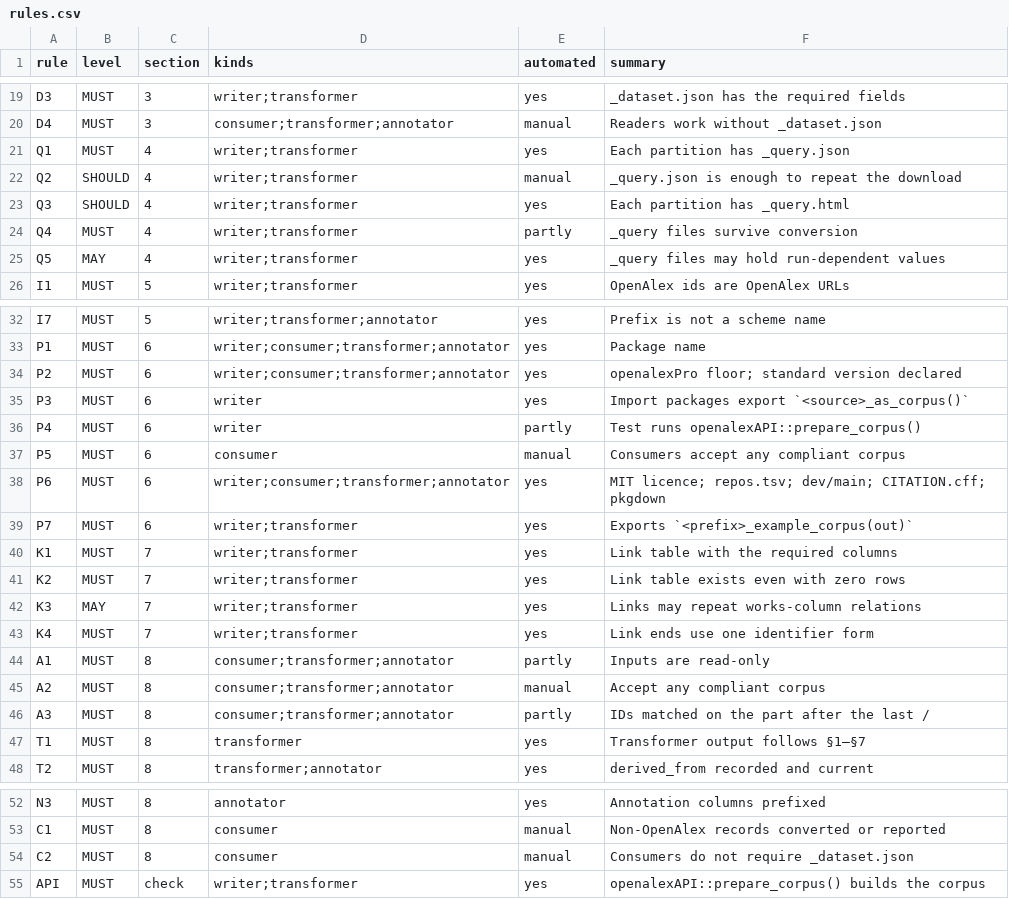
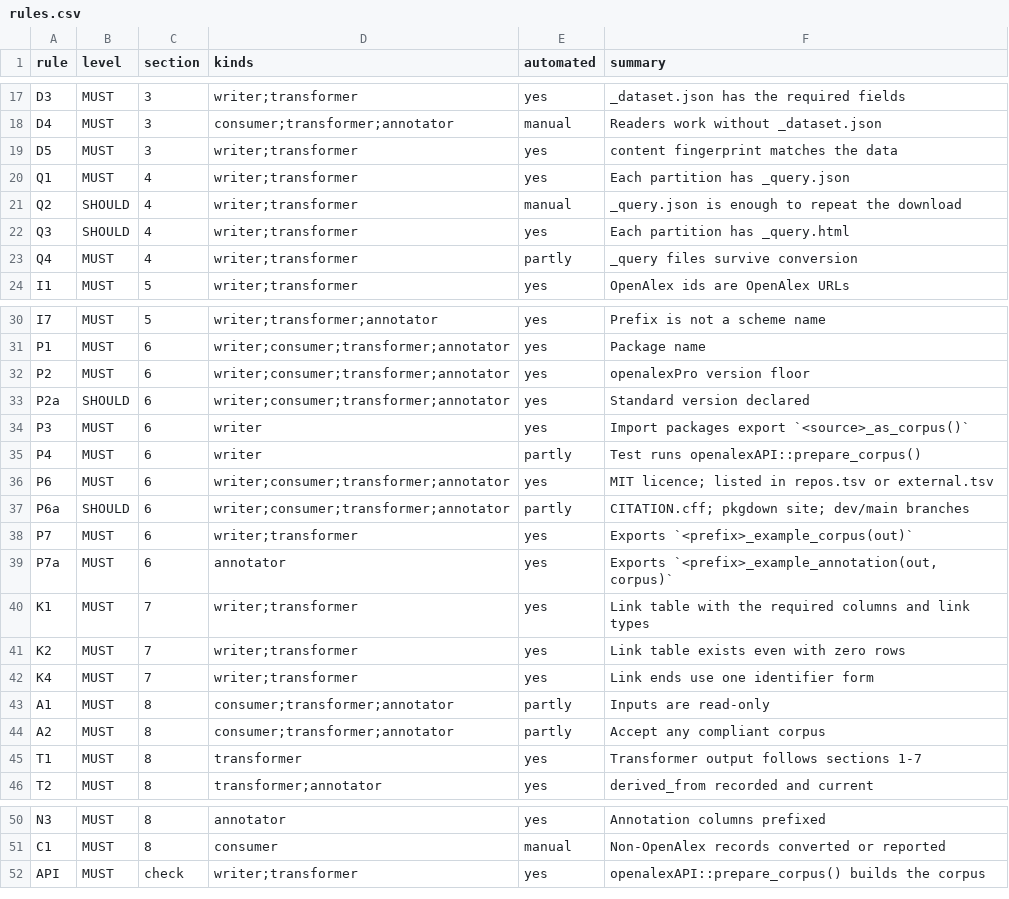
Before and after one commit to openalexPro/openalexPro_Ecosystem, a CSV file: pkg/openalexStandard/inst/extdata/rules.csv, drawn as a sheet; only a part is shown, gaps mark what is left out; the diff covers the shown part only.

```diff
--- a/pkg/openalexStandard/inst/extdata/rules.csv
+++ b/pkg/openalexStandard/inst/extdata/rules.csv
@@ -20,2 +18,3 @@ D3,MUST,3,writer;transformer,yes,_dataset.json has the required fields
 D4,MUST,3,consumer;transformer;annotator,manual,Readers work without _dataset.json
+D5,MUST,3,writer;transformer,yes,content fingerprint matches the data
 Q1,MUST,4,writer;transformer,yes,Each partition has _query.json
@@ -24,3 +23,2 @@ Q3,SHOULD,4,writer;transformer,yes,Each partition has _query.html
 Q4,MUST,4,writer;transformer,partly,_query files survive conversion
-Q5,MAY,4,writer;transformer,yes,_query files may hold run-dependent values
 I1,MUST,5,writer;transformer,yes,OpenAlex ids are OpenAlex URLs
@@ -33,16 +31,16 @@ I7,MUST,5,writer;transformer;annotator,yes,Prefix is not a scheme name
 P1,MUST,6,writer;consumer;transformer;annotator,yes,Package name
-P2,MUST,6,writer;consumer;transformer;annotator,yes,openalexPro floor; standard version declared
+P2,MUST,6,writer;consumer;transformer;annotator,yes,openalexPro version floor
+P2a,SHOULD,6,writer;consumer;transformer;annotator,yes,Standard version declared
 P3,MUST,6,writer,yes,Import packages export `<source>_as_corpus()`
 P4,MUST,6,writer,partly,Test runs openalexAPI::prepare_corpus()
-P5,MUST,6,consumer,manual,Consumers accept any compliant corpus
-P6,MUST,6,writer;consumer;transformer;annotator,yes,MIT licence; repos.tsv; dev/main; CITATION.cff; pkgdown
+P6,MUST,6,writer;consumer;transformer;annotator,yes,MIT licence; listed in repos.tsv or external.tsv
+P6a,SHOULD,6,writer;consumer;transformer;annotator,partly,CITATION.cff; pkgdown site; dev/main branches
 P7,MUST,6,writer;transformer,yes,Exports `<prefix>_example_corpus(out)`
-K1,MUST,7,writer;transformer,yes,Link table with the required columns
+P7a,MUST,6,annotator,yes,"Exports `<prefix>_example_annotation(out, corpus)`"
+K1,MUST,7,writer;transformer,yes,Link table with the required columns and link types
 K2,MUST,7,writer;transformer,yes,Link table exists even with zero rows
-K3,MAY,7,writer;transformer,yes,Links may repeat works-column relations
 K4,MUST,7,writer;transformer,yes,Link ends use one identifier form
 A1,MUST,8,consumer;transformer;annotator,partly,Inputs are read-only
-A2,MUST,8,consumer;transformer;annotator,manual,Accept any compliant corpus
-A3,MUST,8,consumer;transformer;annotator,partly,IDs matched on the part after the last /
-T1,MUST,8,transformer,yes,Transformer output follows §1–§7
+A2,MUST,8,consumer;transformer;annotator,partly,Accept any compliant corpus
+T1,MUST,8,transformer,yes,Transformer output follows sections 1-7
 T2,MUST,8,transformer;annotator,yes,derived_from recorded and current
@@ -53,3 +51,2 @@ N3,MUST,8,annotator,yes,Annotation columns prefixed
 C1,MUST,8,consumer,manual,Non-OpenAlex records converted or reported
-C2,MUST,8,consumer,manual,Consumers do not require _dataset.json
 API,MUST,check,writer;transformer,yes,openalexAPI::prepare_corpus() builds the corpus
```
Also changed, not shown: 2 removed rows and 3 edited cells elsewhere in this file, pkg/openalexStandard/inst/extdata/works_fields.csv, 34 other files.
